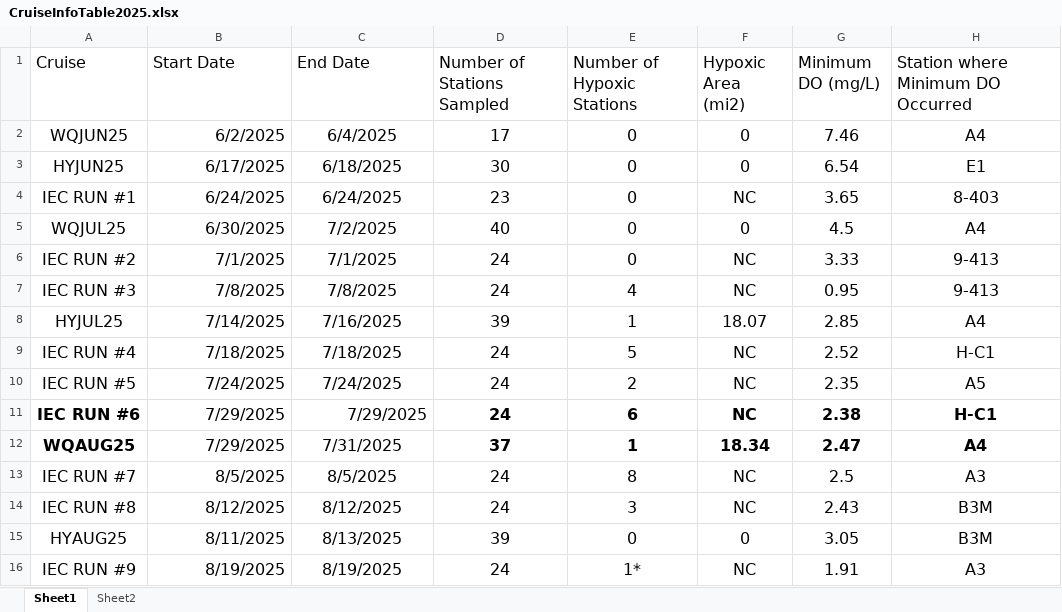
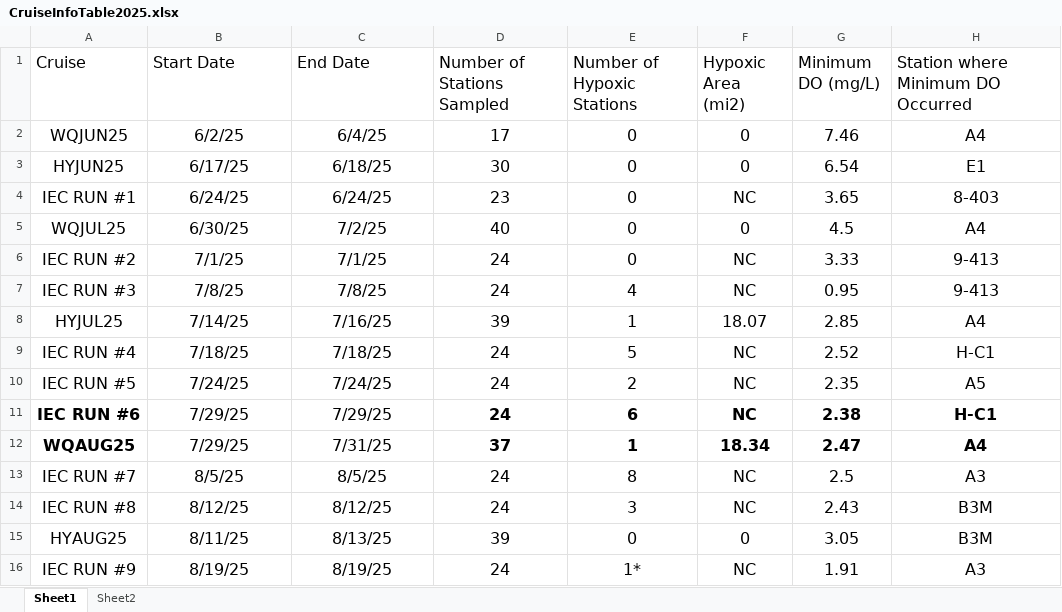
Before and after one commit to Obrienclaytonka/2025HypoxiaSeasonSummary, an Excel workbook: data/CruiseInfoTable2025.xlsx, sheet Sheet1, drawn as a sheet; only a part is shown; values as stored, in another font and other column widths than the file's, no borders; the diff covers the shown part only; the diff names each change by its address in the sheet, - before the commit and + after, or states it on an @@ line.

Commit message:
edited table to fix dates and YSI comment under IEC Run #12

```diff
--- a/data/CruiseInfoTable2025.xlsx (sheet Sheet1)
+++ b/data/CruiseInfoTable2025.xlsx (sheet Sheet1)
-B2 (Start Date): 6/2/2025
+B2 (Start Date): 6/2/25
-B2:B10 alignment: right
+B2:B10 alignment: center
-C2 (End Date): 6/4/2025
+C2 (End Date): 6/4/25
-B3 (Start Date): 6/17/2025
+B3 (Start Date): 6/17/25
-C3 (End Date): 6/18/2025
+C3 (End Date): 6/18/25
-B4 (Start Date): 6/24/2025
+B4 (Start Date): 6/24/25
-C4 (End Date): 6/24/2025
+C4 (End Date): 6/24/25
-B5 (Start Date): 6/30/2025
+B5 (Start Date): 6/30/25
-C5 (End Date): 7/2/2025
+C5 (End Date): 7/2/25
-B6 (Start Date): 7/1/2025
+B6 (Start Date): 7/1/25
-C6 (End Date): 7/1/2025
+C6 (End Date): 7/1/25
-B7 (Start Date): 7/8/2025
+B7 (Start Date): 7/8/25
-C7 (End Date): 7/8/2025
+C7 (End Date): 7/8/25
-B8 (Start Date): 7/14/2025
+B8 (Start Date): 7/14/25
-C8 (End Date): 7/16/2025
+C8 (End Date): 7/16/25
-B9 (Start Date): 7/18/2025
+B9 (Start Date): 7/18/25
-C9 (End Date): 7/18/2025
+C9 (End Date): 7/18/25
-B10 (Start Date): 7/24/2025
+B10 (Start Date): 7/24/25
-C10 (End Date): 7/24/2025
+C10 (End Date): 7/24/25
-B11:B12 (Start Date): 7/29/2025
+B11:B12 (Start Date): 7/29/25
-B11:C11 alignment: right
+B11:C11 alignment: center
-C11 (End Date): 7/29/2025
+C11 (End Date): 7/29/25
-B12:B16 alignment: right
+B12:B16 alignment: center
-C12 (End Date): 7/31/2025
+C12 (End Date): 7/31/25
-B13 (Start Date): 8/5/2025
+B13 (Start Date): 8/5/25
-C13 (End Date): 8/5/2025
+C13 (End Date): 8/5/25
-B14 (Start Date): 8/12/2025
+B14 (Start Date): 8/12/25
-C14 (End Date): 8/12/2025
+C14 (End Date): 8/12/25
-B15 (Start Date): 8/11/2025
+B15 (Start Date): 8/11/25
-C15 (End Date): 8/13/2025
+C15 (End Date): 8/13/25
-B16 (Start Date): 8/19/2025
+B16 (Start Date): 8/19/25
-C16 (End Date): 8/19/2025
+C16 (End Date): 8/19/25
```
Also changed, not shown: 1 removed row, 8 edited cells, cell formats and merged cells elsewhere in this sheet, sheet Sheet2.
